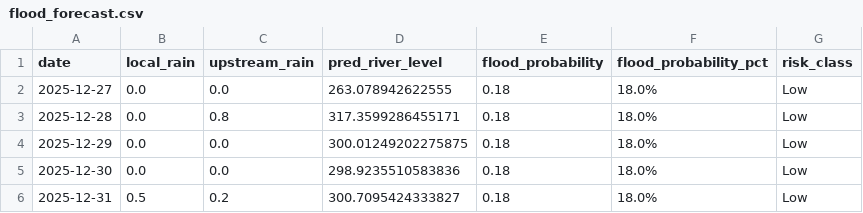
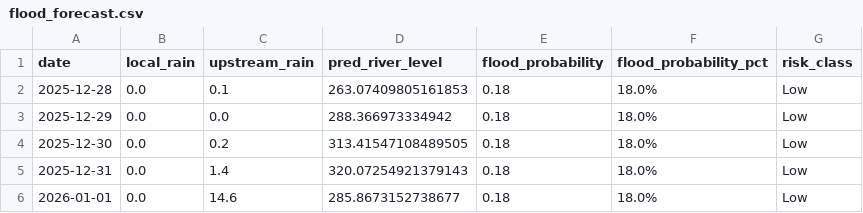
Before and after one commit to keshavkhandelwal13/Matsya-Flood-detector, a CSV file: backend/flood_detector/flood_forecast.csv, drawn as a sheet.

```diff
--- a/backend/flood_detector/flood_forecast.csv
+++ b/backend/flood_detector/flood_forecast.csv
@@ -1,6 +1,6 @@
 date,local_rain,upstream_rain,pred_river_level,flood_probability,flood_probability_pct,risk_class
-2025-12-27,0.0,0.0,263.078942622555,0.18,18.0%,Low
-2025-12-28,0.0,0.8,317.3599286455171,0.18,18.0%,Low
-2025-12-29,0.0,0.0,300.01249202275875,0.18,18.0%,Low
-2025-12-30,0.0,0.0,298.9235510583836,0.18,18.0%,Low
-2025-12-31,0.5,0.2,300.7095424333827,0.18,18.0%,Low
+2025-12-28,0.0,0.1,263.07409805161853,0.18,18.0%,Low
+2025-12-29,0.0,0.0,288.366973334942,0.18,18.0%,Low
+2025-12-30,0.0,0.2,313.41547108489505,0.18,18.0%,Low
+2025-12-31,0.0,1.4,320.07254921379143,0.18,18.0%,Low
+2026-01-01,0.0,14.6,285.8673152738677,0.18,18.0%,Low
```
Also changed, not shown: backend/csv_generator/flood_prediction.csv, 3 other files.
